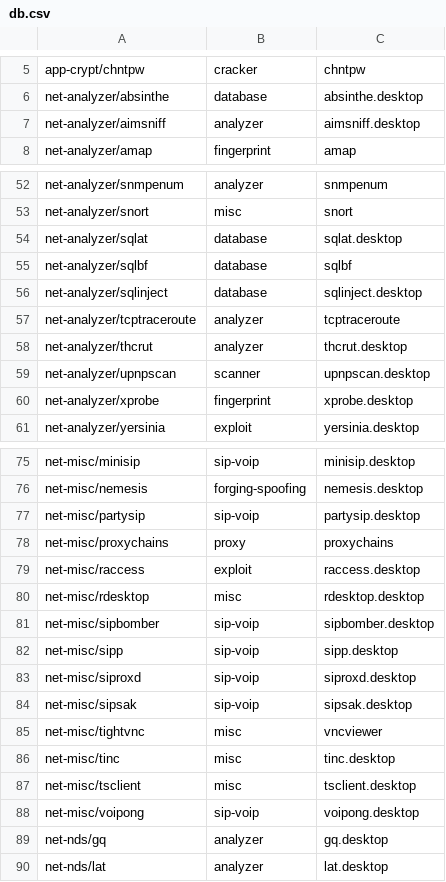
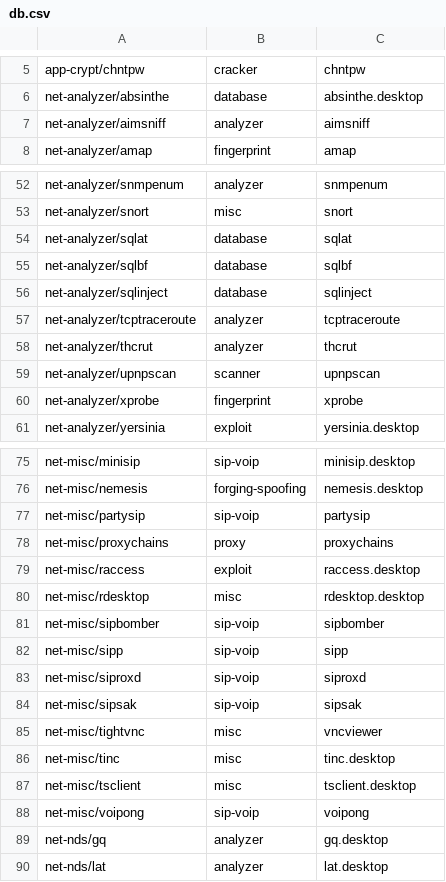
Before and after one commit to pentoo/pentoo-historical, a CSV file: trunk/genmenu/src/share/genmenu/db.csv, drawn as a sheet; only a part is shown, gaps mark what is left out; the diff covers the shown part only.

```diff
--- a/trunk/genmenu/src/share/genmenu/db.csv
+++ b/trunk/genmenu/src/share/genmenu/db.csv
@@ -6,3 +6,3 @@ app-crypt/chntpw,cracker,chntpw
 net-analyzer/absinthe,database,absinthe.desktop
-net-analyzer/aimsniff,analyzer,aimsniff.desktop
+net-analyzer/aimsniff,analyzer,aimsniff
 net-analyzer/amap,fingerprint,amap
@@ -53,9 +53,9 @@ net-analyzer/snmpenum,analyzer,snmpenum
 net-analyzer/snort,misc,snort
-net-analyzer/sqlat,database,sqlat.desktop
+net-analyzer/sqlat,database,sqlat
 net-analyzer/sqlbf,database,sqlbf
-net-analyzer/sqlinject,database,sqlinject.desktop
+net-analyzer/sqlinject,database,sqlinject
 net-analyzer/tcptraceroute,analyzer,tcptraceroute
-net-analyzer/thcrut,analyzer,thcrut.desktop
-net-analyzer/upnpscan,scanner,upnpscan.desktop
-net-analyzer/xprobe,fingerprint,xprobe.desktop
+net-analyzer/thcrut,analyzer,thcrut
+net-analyzer/upnpscan,scanner,upnpscan
+net-analyzer/xprobe,fingerprint,xprobe
 net-analyzer/yersinia,exploit,yersinia.desktop
@@ -76,3 +76,3 @@ net-misc/minisip,sip-voip,minisip.desktop
 net-misc/nemesis,forging-spoofing,nemesis.desktop
-net-misc/partysip,sip-voip,partysip.desktop
+net-misc/partysip,sip-voip,partysip
 net-misc/proxychains,proxy,proxychains
@@ -80,6 +80,6 @@ net-misc/raccess,exploit,raccess.desktop
 net-misc/rdesktop,misc,rdesktop.desktop
-net-misc/sipbomber,sip-voip,sipbomber.desktop
-net-misc/sipp,sip-voip,sipp.desktop
-net-misc/siproxd,sip-voip,siproxd.desktop
-net-misc/sipsak,sip-voip,sipsak.desktop
+net-misc/sipbomber,sip-voip,sipbomber
+net-misc/sipp,sip-voip,sipp
+net-misc/siproxd,sip-voip,siproxd
+net-misc/sipsak,sip-voip,sipsak
 net-misc/tightvnc,misc,vncviewer
@@ -87,3 +87,3 @@ net-misc/tinc,misc,tinc.desktop
 net-misc/tsclient,misc,tsclient.desktop
-net-misc/voipong,sip-voip,voipong.desktop
+net-misc/voipong,sip-voip,voipong
 net-nds/gq,analyzer,gq.desktop
```
Also changed, not shown: 7 edited cells elsewhere in this file, 2 other files.
